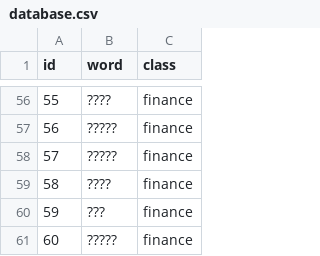
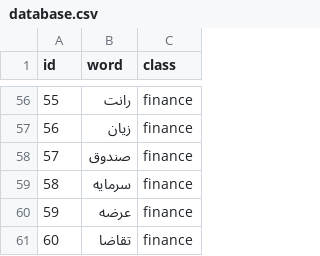
Before and after one commit to itreza7/task2, a CSV file: storage/database.csv, drawn as a sheet; only a part is shown, gaps mark what is left out; the diff covers the shown part only.

```diff
--- a/storage/database.csv
+++ b/storage/database.csv
@@ -56,6 +56,6 @@ id,word,class
-55,????,finance
-56,?????,finance
-57,?????,finance
-58,????,finance
-59,???,finance
-60,?????,finance
+55,رانت,finance
+56,زیان,finance
+57,صندوق,finance
+58,سرمایه,finance
+59,عرضه,finance
+60,تقاضا,finance
```
Also changed, not shown: 54 edited cells elsewhere in this file.
